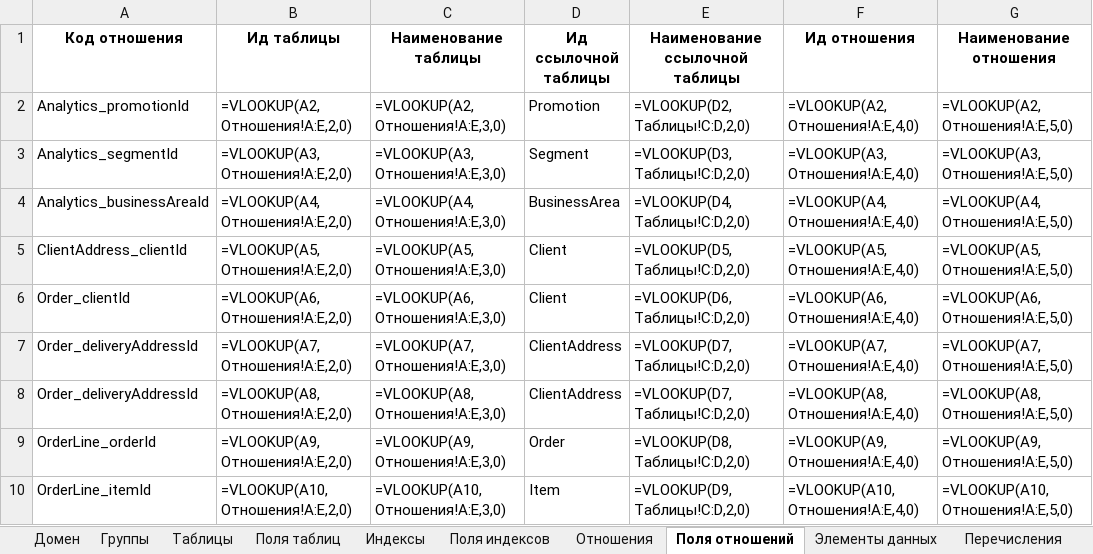
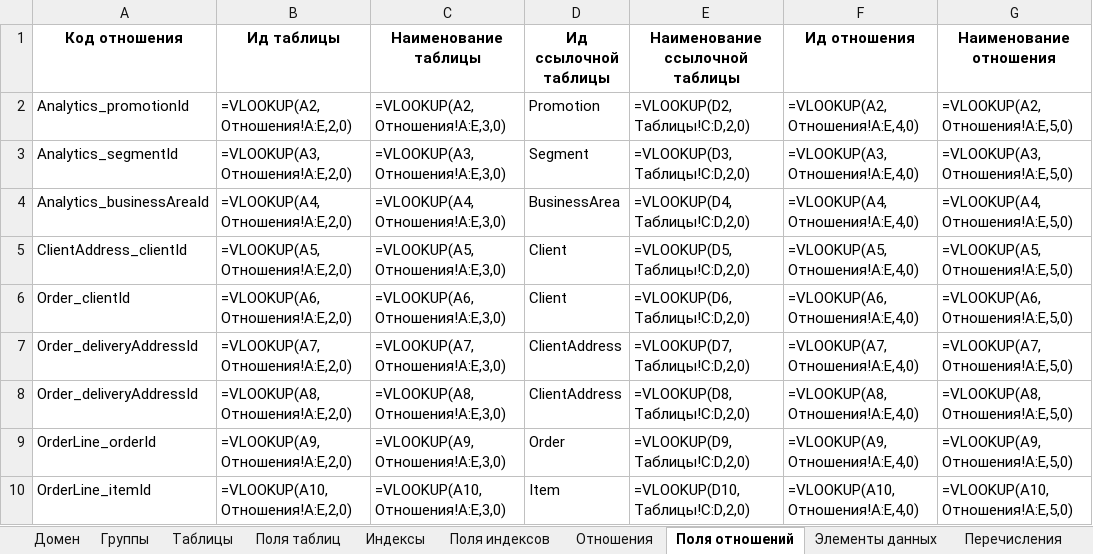
Before and after one commit to valerylobachev/data-dictionary-builder, an Excel workbook: docs/Store/Store example.xlsx, sheet Поля отношений, drawn as a sheet; only a part is shown; values as stored, in another font and other column widths than the file's, no borders; formulas without a stored value are shown as written; the diff names each change by its address in the sheet, - before the commit and + after, or states it on an @@ line.

```diff
--- a/docs/Store/Store example.xlsx (sheet Поля отношений)
+++ b/docs/Store/Store example.xlsx (sheet Поля отношений)
-E8 (Наименование ссылочной таблицы): =VLOOKUP(D7,Таблицы!C:D,2,0)
+E8 (Наименование ссылочной таблицы): =VLOOKUP(D8,Таблицы!C:D,2,0)
-E9 (Наименование ссылочной таблицы): =VLOOKUP(D8,Таблицы!C:D,2,0)
+E9 (Наименование ссылочной таблицы): =VLOOKUP(D9,Таблицы!C:D,2,0)
-E10 (Наименование ссылочной таблицы): =VLOOKUP(D9,Таблицы!C:D,2,0)
+E10 (Наименование ссылочной таблицы): =VLOOKUP(D10,Таблицы!C:D,2,0)
```
Also changed, not shown: docs/Finance/Finance model.xlsx, docs/Finance/templates/Analytics.xlsx, 18 other files.
